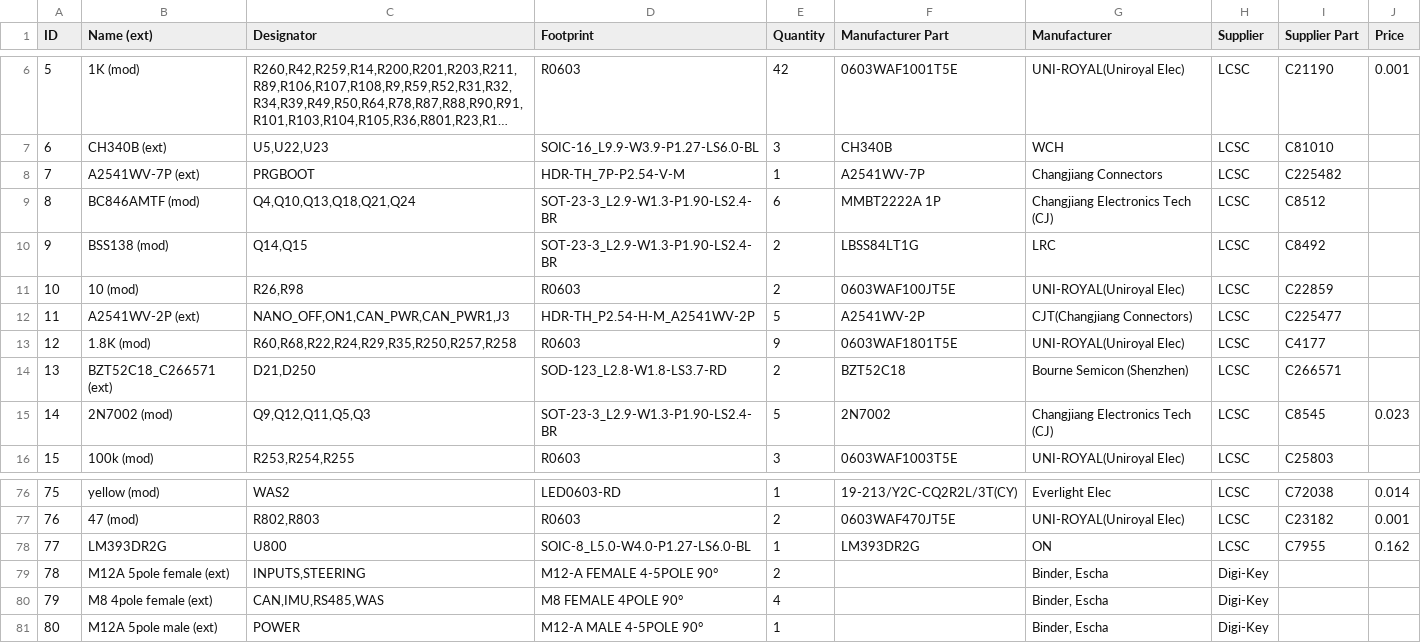
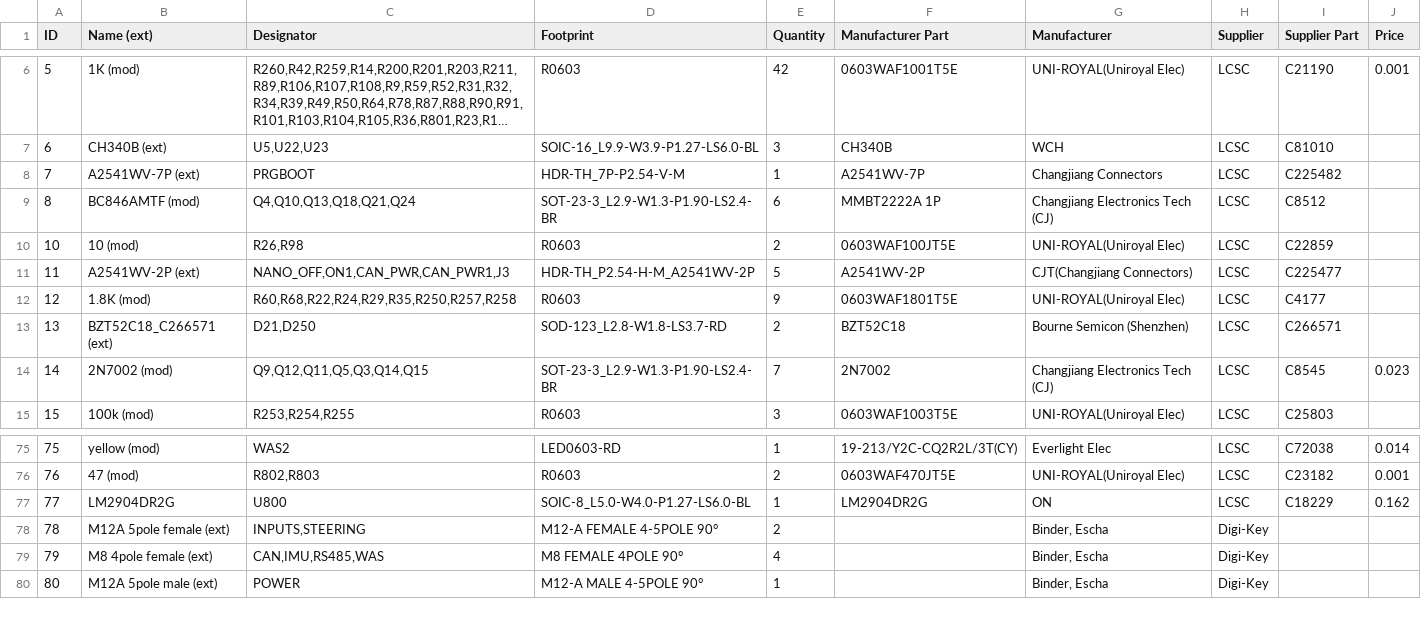
Before and after one commit to GormR/HW_for_AgOpenGPS, a CSV file: central_unit_2.0/production_data/BOM_CentralUnit2.0_modified.csv, drawn as a sheet; only a part is shown, gaps mark what is left out; long unchanged cells end in ….

```diff
--- a/central_unit_2.0/production_data/BOM_CentralUnit2.0_modified.csv
+++ b/central_unit_2.0/production_data/BOM_CentralUnit2.0_modified.csv
@@ -9,3 +9,2 @@ ID	Name (ext)	Designator	Footprint	Quantity	Manufacturer Part	Manufacturer	Suppl
 8	BC846AMTF  (mod)	Q4,Q10,Q13,Q18,Q21,Q24	SOT-23-3_L2.9-W1.3-P1.90-LS2.4-BR	6	MMBT2222A 1P	Changjiang Electronics Tech (CJ)	LCSC	C8512	
-9	BSS138  (mod)	Q14,Q15	SOT-23-3_L2.9-W1.3-P1.90-LS2.4-BR	2	LBSS84LT1G	LRC	LCSC	C8492	
 10	10  (mod)	R26,R98	R0603	2	0603WAF100JT5E	UNI-ROYAL(Uniroyal Elec)	LCSC	C22859	
@@ -14,3 +13,3 @@ ID	Name (ext)	Designator	Footprint	Quantity	Manufacturer Part	Manufacturer	Suppl
 13	BZT52C18_C266571 (ext)	D21,D250	SOD-123_L2.8-W1.8-LS3.7-RD	2	BZT52C18	Bourne Semicon (Shenzhen)	LCSC	C266571	
-14	2N7002  (mod)	Q9,Q12,Q11,Q5,Q3	SOT-23-3_L2.9-W1.3-P1.90-LS2.4-BR	5	2N7002	Changjiang Electronics Tech (CJ)	LCSC	C8545	0.023
+14	2N7002  (mod)	Q9,Q12,Q11,Q5,Q3,Q14,Q15	SOT-23-3_L2.9-W1.3-P1.90-LS2.4-BR	7	2N7002	Changjiang Electronics Tech (CJ)	LCSC	C8545	0.023
 15	100k  (mod)	R253,R254,R255	R0603	3	0603WAF1003T5E	UNI-ROYAL(Uniroyal Elec)	LCSC	C25803	
@@ -77,3 +76,3 @@ ID	Name (ext)	Designator	Footprint	Quantity	Manufacturer Part	Manufacturer	Suppl
 76	47  (mod)	R802,R803	R0603	2	0603WAF470JT5E	UNI-ROYAL(Uniroyal Elec)	LCSC	C23182	0.001
-77	LM393DR2G	U800	SOIC-8_L5.0-W4.0-P1.27-LS6.0-BL	1	LM393DR2G	ON	LCSC	C7955	0.162
+77	LM2904DR2G	U800	SOIC-8_L5.0-W4.0-P1.27-LS6.0-BL	1	LM2904DR2G	ON	LCSC	C18229	0.162
 78	M12A 5pole female (ext)	INPUTS,STEERING	M12-A FEMALE 4-5POLE 90°	2		Binder, Escha	Digi-Key		
```
Also changed, not shown: central_unit_2.0/production_data/PickAndPlace_CentralUnit2.0.csv, 5 other files.
